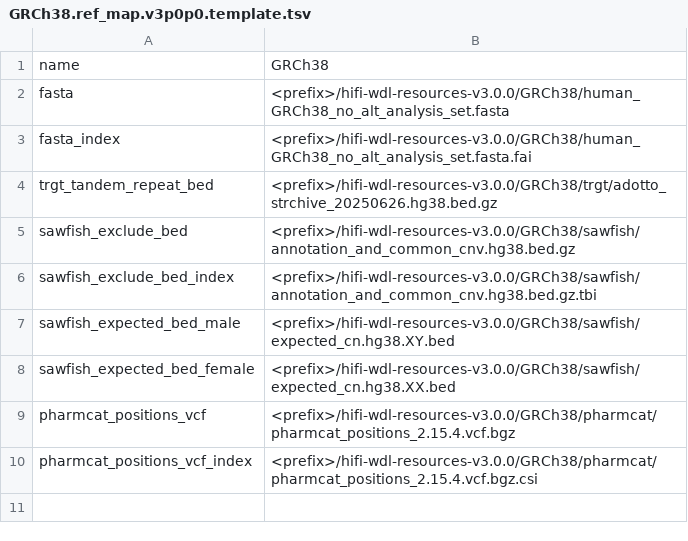
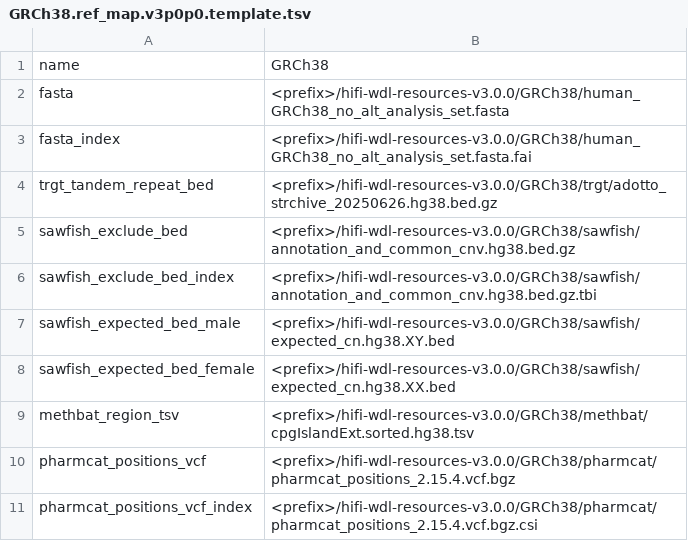
Before and after one commit to PacificBiosciences/HiFi-human-WGS-WDL, a TSV file: GRCh38.ref_map.v3p0p0.template.tsv, drawn as a sheet; the diff names each change by its address in the sheet, - before the commit and + after, or states it on an @@ line.

Commit message:
feat: Add MethBat task (#248)
- if `cpg_pileup` generates outputs (i.e., if input has 5mCpG basemods), [`methbat profile`](https://github.com/PacificBiosciences/MethBat/blob/main/docs/profile_guide.md#generating-a-basic-methylation-profile) is applied to regions in `methbat_region_tsv`
- task generates a tsv of labeled regions, plus counts of labeled regions for methylated, unmethylated, and allele specific methylation

```diff
--- a/GRCh38.ref_map.v3p0p0.template.tsv
+++ b/GRCh38.ref_map.v3p0p0.template.tsv
+row 9: methbat_region_tsv | <prefix>/hifi-wdl-resources-v3.0.0/GRCh38/methbat/cpgIslandExt.sorted.hg38.tsv
```
Also changed, not shown: 9 other files.
